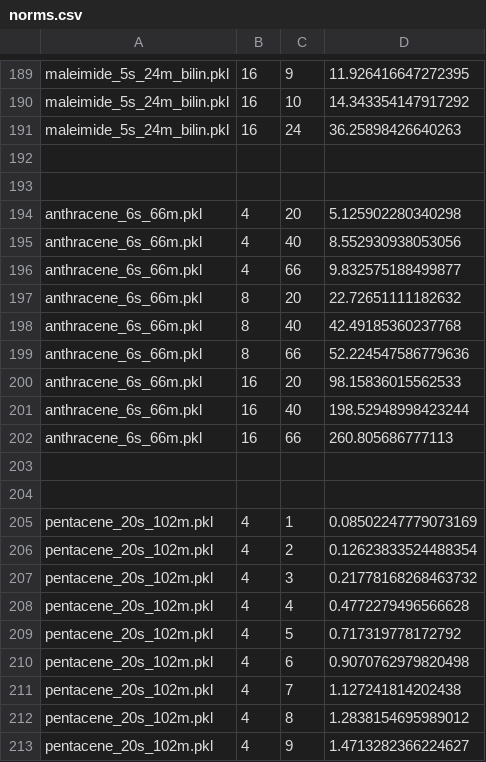
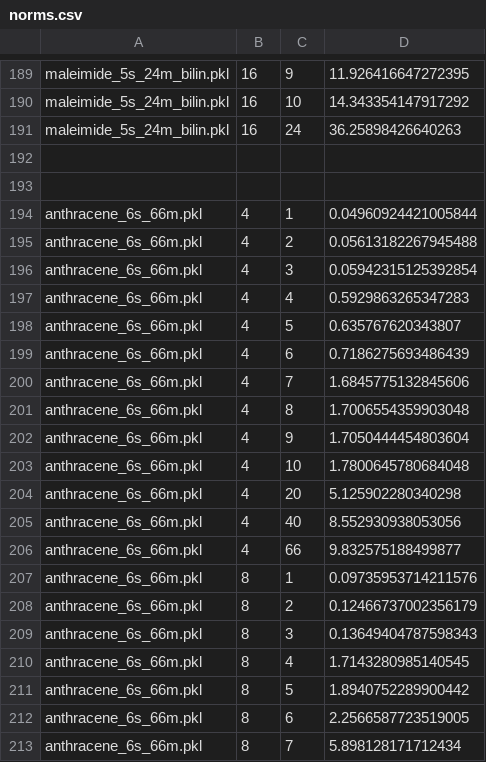
Before and after one commit to PennyLaneAI/pennylane, a CSV file: pennylane/labs/trotter_error/parallel/norms.csv, drawn as a sheet; only a part is shown, gaps mark what is left out; the shorter side is filled out with more unchanged rows; the diff covers the shown part only; the diff names each change by its address in the sheet, - before the commit and + after, or states it on an @@ line.

```diff
--- a/pennylane/labs/trotter_error/parallel/norms.csv
+++ b/pennylane/labs/trotter_error/parallel/norms.csv
+row 194: anthracene_6s_66m.pkl | 4 | 1 | 0.04960924421005844
+row 195: anthracene_6s_66m.pkl | 4 | 2 | 0.05613182267945488
+row 196: anthracene_6s_66m.pkl | 4 | 3 | 0.05942315125392854
+row 197: anthracene_6s_66m.pkl | 4 | 4 | 0.5929863265347283
+row 198: anthracene_6s_66m.pkl | 4 | 5 | 0.635767620343807
+row 199: anthracene_6s_66m.pkl | 4 | 6 | 0.7186275693486439
+row 200: anthracene_6s_66m.pkl | 4 | 7 | 1.6845775132845606
+row 201: anthracene_6s_66m.pkl | 4 | 8 | 1.7006554359903048
+row 202: anthracene_6s_66m.pkl | 4 | 9 | 1.7050444454803604
+row 203: anthracene_6s_66m.pkl | 4 | 10 | 1.7800645780684048
+row 207: anthracene_6s_66m.pkl | 8 | 1 | 0.09735953714211576
+row 208: anthracene_6s_66m.pkl | 8 | 2 | 0.12466737002356179
+row 209: anthracene_6s_66m.pkl | 8 | 3 | 0.13649404787598343
+row 210: anthracene_6s_66m.pkl | 8 | 4 | 1.7143280985140545
+row 211: anthracene_6s_66m.pkl | 8 | 5 | 1.8940752289900442
+row 212: anthracene_6s_66m.pkl | 8 | 6 | 2.2566587723519005
+row 213: anthracene_6s_66m.pkl | 8 | 7 | 5.898128171712434
```
Also changed, not shown: 13 added rows elsewhere in this file, pennylane/labs/trotter_error/parallel/norms_mode.csv.
